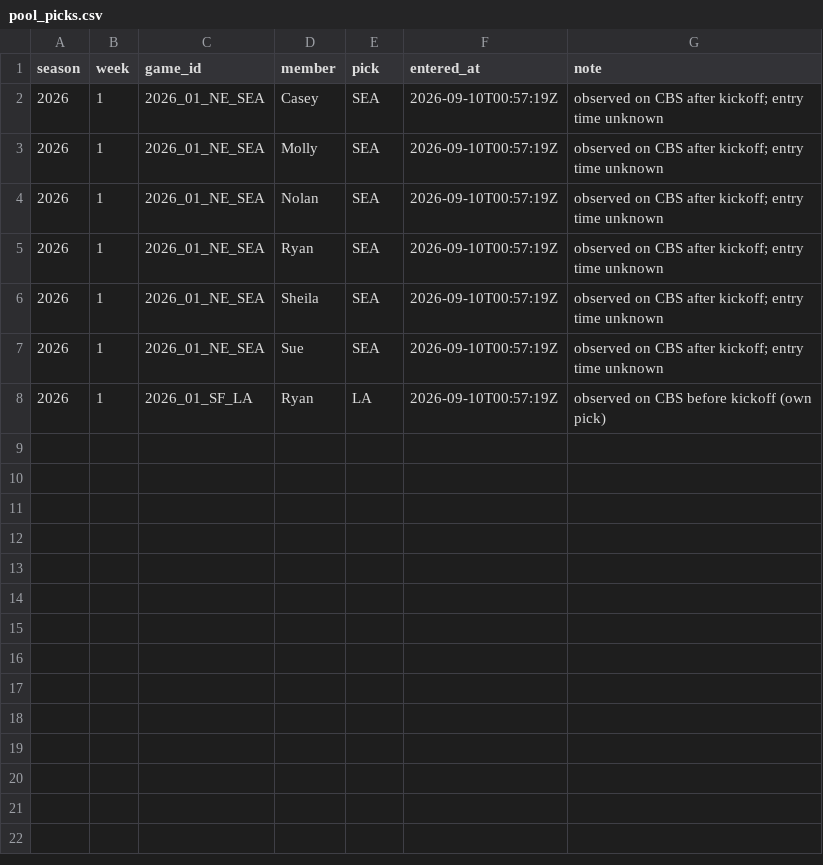
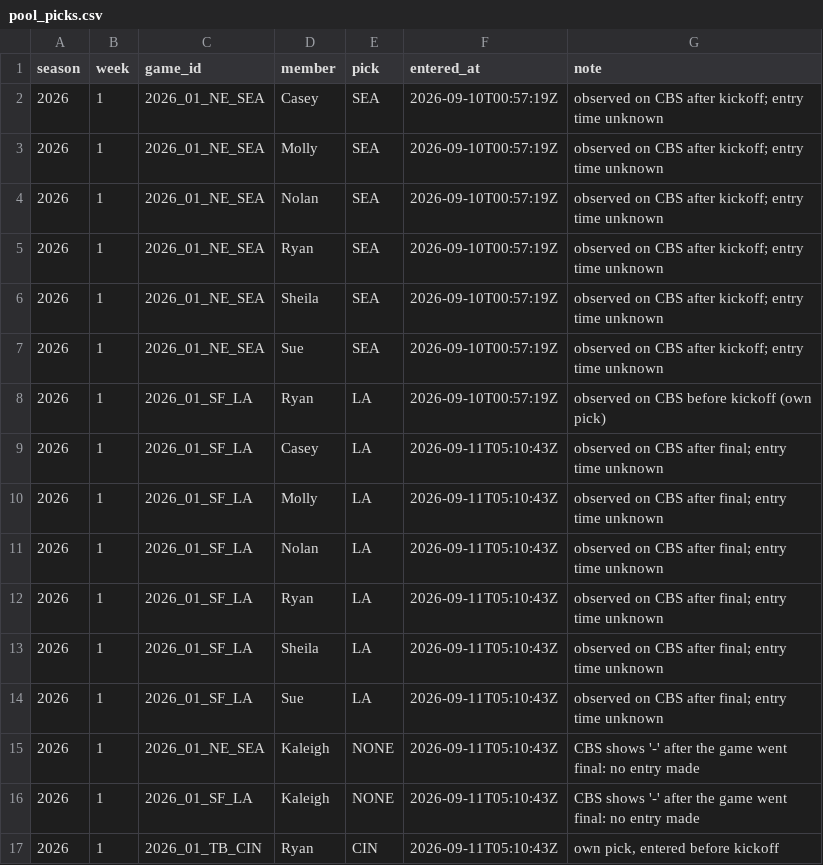
Before and after one commit to taipan0319-byte/brauns-pickem, a CSV file: pool_picks.csv, drawn as a sheet.

```diff
--- a/pool_picks.csv
+++ b/pool_picks.csv
@@ -8 +8,10 @@ season,week,game_id,member,pick,entered_at,note
 2026,1,2026_01_SF_LA,Ryan,LA,2026-09-10T00:57:19Z,observed on CBS before kickoff (own pick)
+2026,1,2026_01_SF_LA,Casey,LA,2026-09-11T05:10:43Z,observed on CBS after final; entry time unknown
+2026,1,2026_01_SF_LA,Molly,LA,2026-09-11T05:10:43Z,observed on CBS after final; entry time unknown
+2026,1,2026_01_SF_LA,Nolan,LA,2026-09-11T05:10:43Z,observed on CBS after final; entry time unknown
+2026,1,2026_01_SF_LA,Ryan,LA,2026-09-11T05:10:43Z,observed on CBS after final; entry time unknown
+2026,1,2026_01_SF_LA,Sheila,LA,2026-09-11T05:10:43Z,observed on CBS after final; entry time unknown
+2026,1,2026_01_SF_LA,Sue,LA,2026-09-11T05:10:43Z,observed on CBS after final; entry time unknown
+2026,1,2026_01_NE_SEA,Kaleigh,NONE,2026-09-11T05:10:43Z,CBS shows '-' after the game went final: no entry made
+2026,1,2026_01_SF_LA,Kaleigh,NONE,2026-09-11T05:10:43Z,CBS shows '-' after the game went final: no entry made
+2026,1,2026_01_TB_CIN,Ryan,CIN,2026-09-11T05:10:43Z,"own pick, entered before kickoff"
```
Also changed, not shown: 1 other file.
